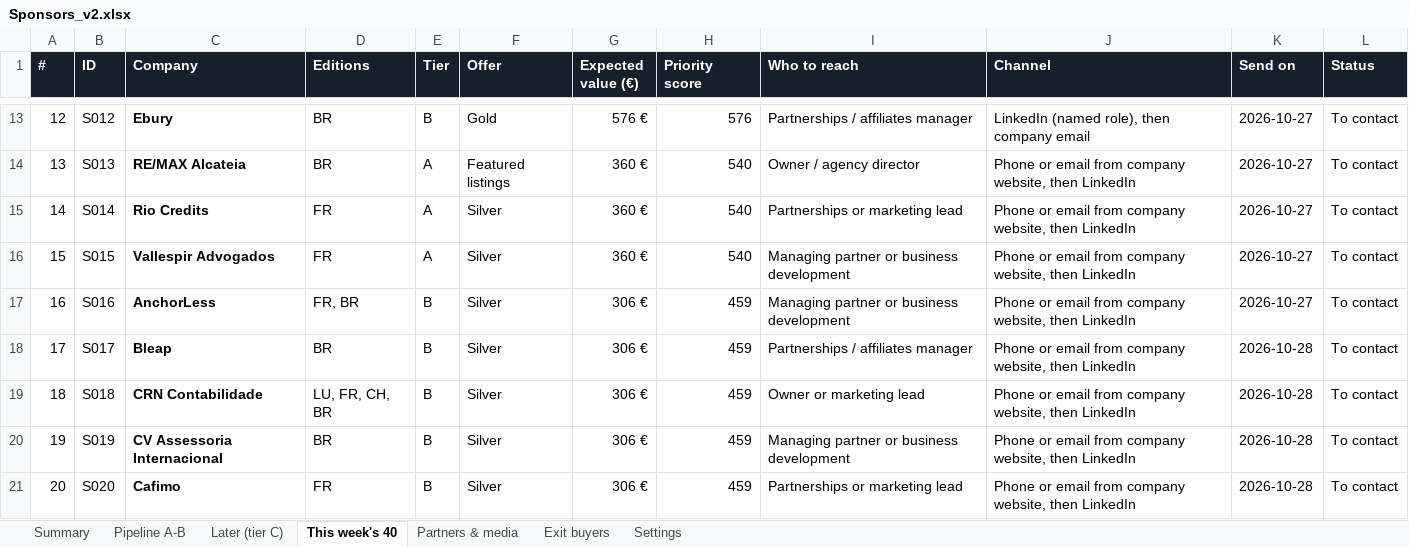
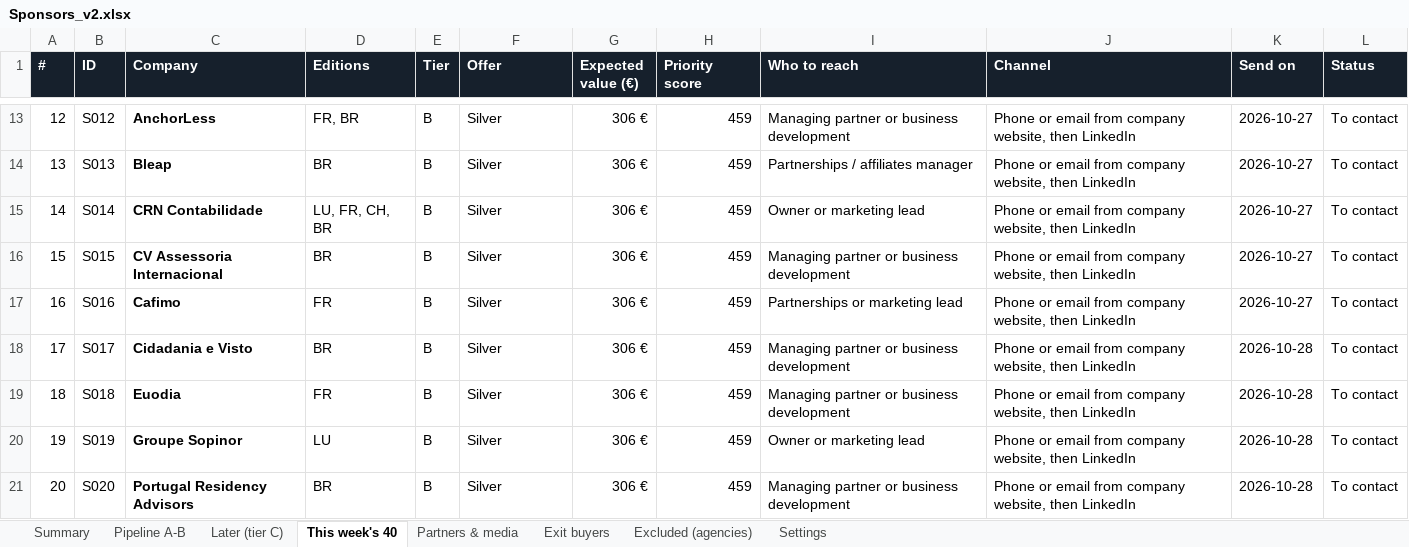
Before and after one commit to danielvasconceloscardoso-tech/imoveis-portugal, an Excel workbook: sponsors/Sponsors_v2.xlsx, sheet This week's 40, drawn as a sheet; only a part is shown, gaps mark what is left out; values as stored, in another font and other column widths than the file's, no borders; the diff covers the shown part only; the diff names each change by its address in the sheet, - before the commit and + after, or states it on an @@ line.

```diff
--- a/sponsors/Sponsors_v2.xlsx (sheet This week's 40)
+++ b/sponsors/Sponsors_v2.xlsx (sheet This week's 40)
+sheet tab: Excluded (agencies)
-C13 (Company): Ebury
+C13 (Company): AnchorLess
-D13 (Editions): BR
+D13 (Editions): FR, BR
-F13 (Offer): Gold
+F13 (Offer): Silver
-G13 (Expected value (€)): 576 €
+G13 (Expected value (€)): 306 €
-H13 (Priority score): 576
+H13 (Priority score): 459
-I13 (Who to reach): Partnerships / affiliates manager
+I13 (Who to reach): Managing partner or business development
-J13 (Channel): LinkedIn (named role), then company email
+J13 (Channel): Phone or email from company website, then LinkedIn
-C14 (Company): RE/MAX Alcateia
+C14 (Company): Bleap
-E14:E16 (Tier): A
+E14:E16 (Tier): B
-F14 (Offer): Featured listings
+F14 (Offer): Silver
-G14:G16 (Expected value (€)): 360 €
+G14:G16 (Expected value (€)): 306 €
-H14:H16 (Priority score): 540
+H14:H16 (Priority score): 459
-I14 (Who to reach): Owner / agency director
+I14 (Who to reach): Partnerships / affiliates manager
-C15 (Company): Rio Credits
+C15 (Company): CRN Contabilidade
-D15 (Editions): FR
+D15 (Editions): LU, FR, CH, BR
-I15 (Who to reach): Partnerships or marketing lead
+I15 (Who to reach): Owner or marketing lead
-C16 (Company): Vallespir Advogados
+C16 (Company): CV Assessoria Internacional
-D16 (Editions): FR
+D16 (Editions): BR
-C17 (Company): AnchorLess
+C17 (Company): Cafimo
-D17 (Editions): FR, BR
+D17 (Editions): FR
-I17 (Who to reach): Managing partner or business development
+I17 (Who to reach): Partnerships or marketing lead
-C18 (Company): Bleap
+C18 (Company): Cidadania e Visto
-I18 (Who to reach): Partnerships / affiliates manager
+I18 (Who to reach): Managing partner or business development
-C19 (Company): CRN Contabilidade
+C19 (Company): Euodia
-D19 (Editions): LU, FR, CH, BR
+D19 (Editions): FR
-I19 (Who to reach): Owner or marketing lead
+I19 (Who to reach): Managing partner or business development
-C20 (Company): CV Assessoria Internacional
+C20 (Company): Groupe Sopinor
-D20 (Editions): BR
+D20 (Editions): LU
-I20 (Who to reach): Managing partner or business development
+I20 (Who to reach): Owner or marketing lead
-C21 (Company): Cafimo
+C21 (Company): Portugal Residency Advisors
-D21 (Editions): FR
+D21 (Editions): BR
-I21 (Who to reach): Partnerships or marketing lead
+I21 (Who to reach): Managing partner or business development
```
Also changed, not shown: 156 edited cells elsewhere in this sheet, sheet Later (tier C), sheet Pipeline A-B, sheet Summary, formulas that keep their value, 9 other files.
